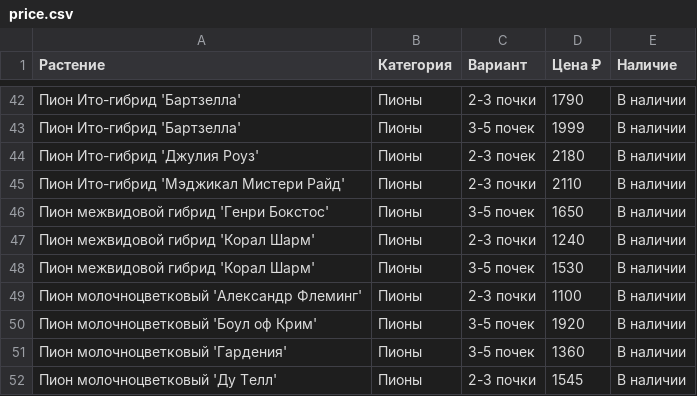
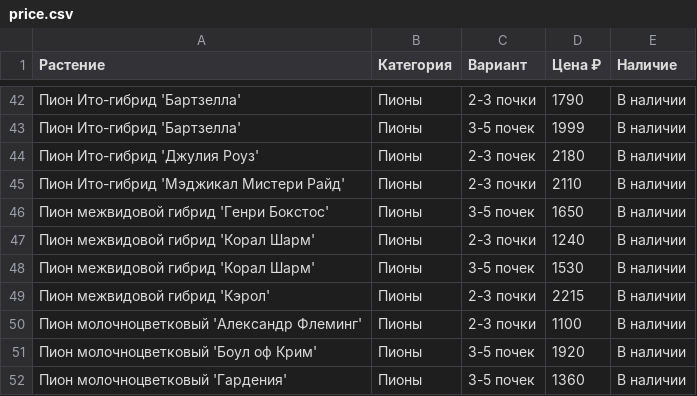
Before and after one commit to i-romanoff/chudni-sad, a CSV file: data/price.csv, drawn as a sheet; only a part is shown, gaps mark what is left out; the shorter side is filled out with more unchanged rows.

```diff
--- a/data/price.csv
+++ b/data/price.csv
@@ -48,2 +48,3 @@
 Пион межвидовой гибрид 'Корал Шарм';Пионы;3-5 почек;1530;В наличии
+Пион межвидовой гибрид 'Кэрол';Пионы;2-3 почки;2215;В наличии
 Пион молочноцветковый 'Александр Флеминг';Пионы;2-3 почки;1100;В наличии
```
Also changed, not shown: 3 other files.
